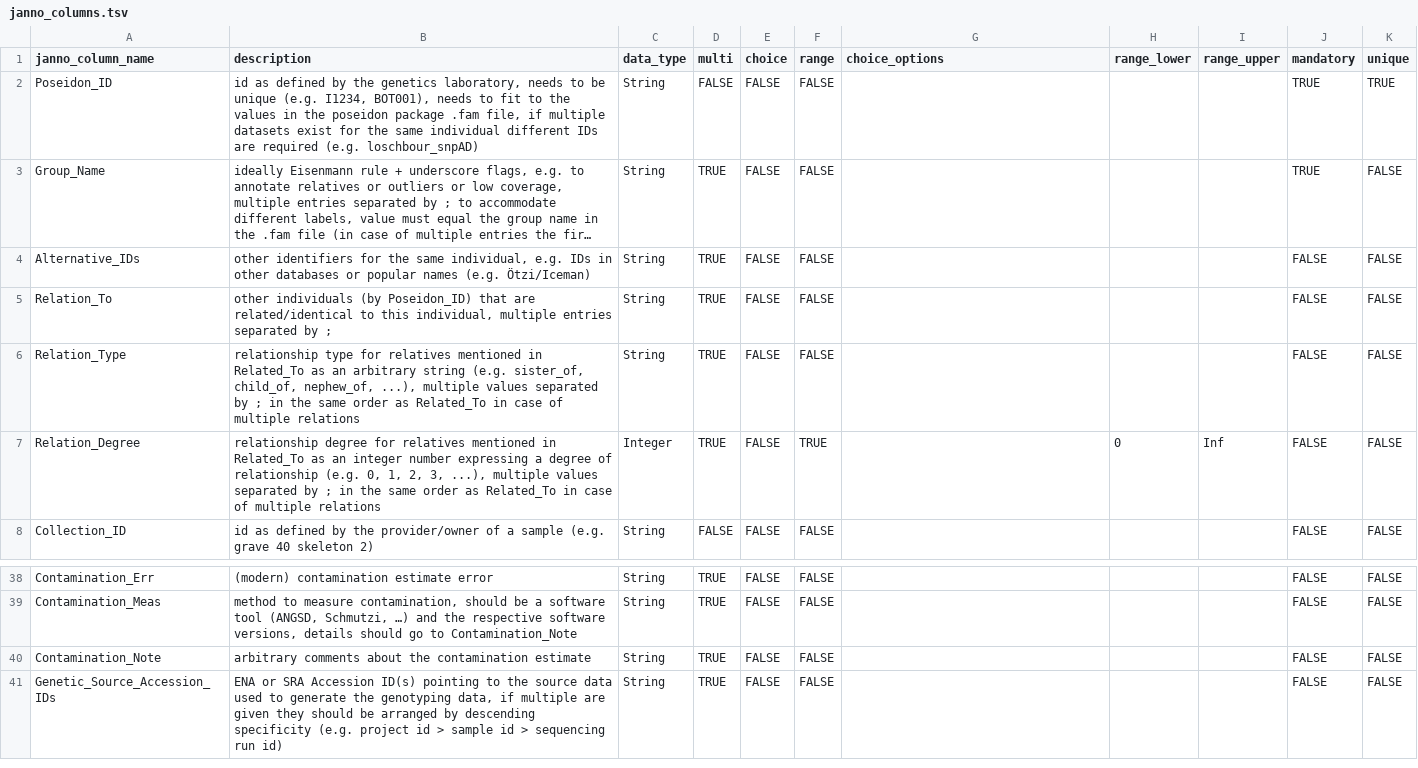
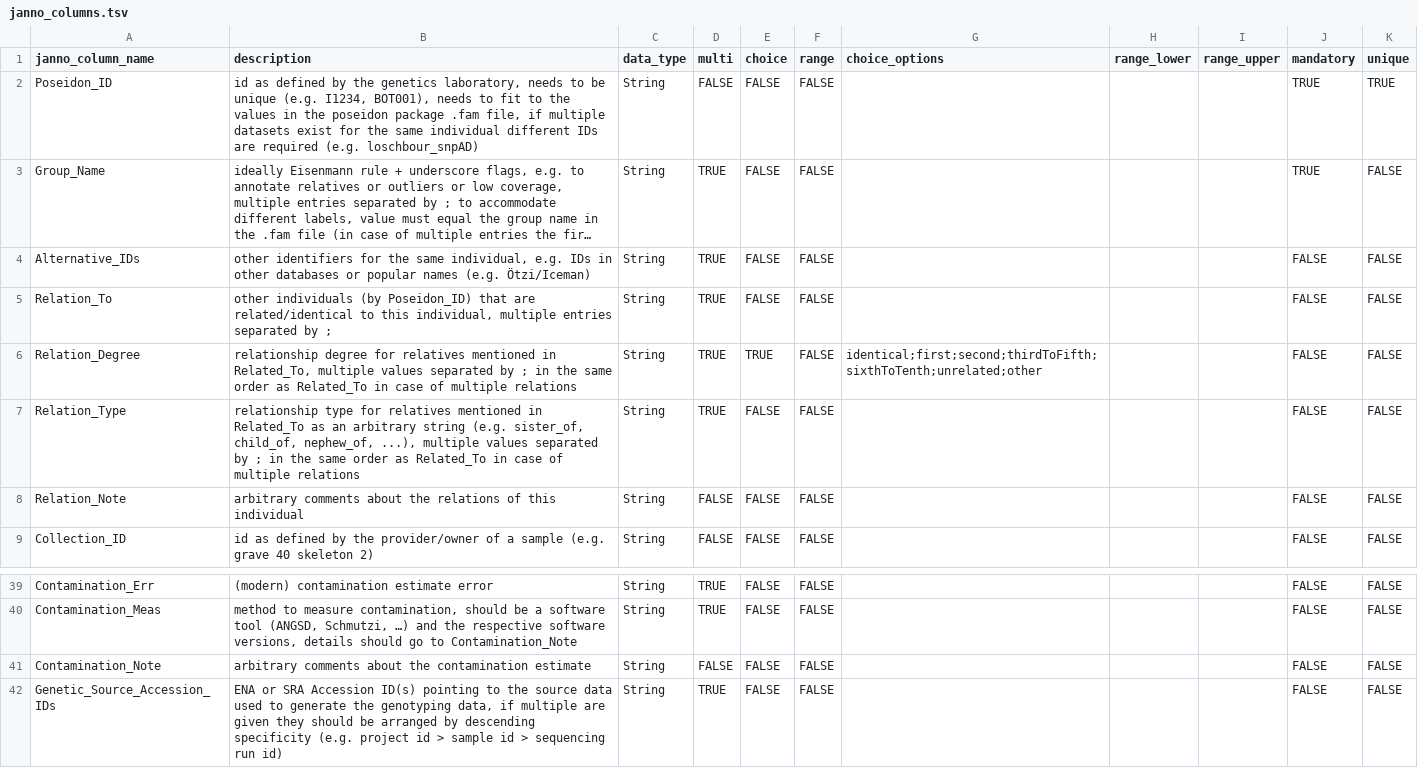
Before and after one commit to poseidon-framework/poseidon-schema, a TSV file: janno_columns.tsv, drawn as a sheet; only a part is shown, gaps mark what is left out; long unchanged cells end in ….

Commit message:
switched order, added Relation_Note, specified Relation_Degree as a choice column and made Contamination_Note a simple text field

```diff
--- a/janno_columns.tsv
+++ b/janno_columns.tsv
@@ -5,4 +5,5 @@ Alternative_IDs	other identifiers for the same individual, e.g. IDs in other dat
 Relation_To	other individuals (by Poseidon_ID) that are related/identical to this individual, multiple entries separated by ;	String	TRUE	FALSE	FALSE				FALSE	FALSE
+Relation_Degree	relationship degree for relatives mentioned in Related_To, multiple values separated by ; in the same order as Related_To in case of multiple relations	String	TRUE	TRUE	FALSE	identical;first;second;thirdToFifth;sixthToTenth;unrelated;other			FALSE	FALSE
 Relation_Type	relationship type for relatives mentioned in Related_To as an arbitrary string (e.g. sister_of, child_of, nephew_of, ...), multiple values separated by ; in the same order as Related_To in case of multiple relations	String	TRUE	FALSE	FALSE				FALSE	FALSE
-Relation_Degree	relationship degree for relatives mentioned in Related_To as an integer number expressing a degree of relationship (e.g. 0, 1, 2, 3, ...), multiple values separated by ; in the same order as Related_To in case of multiple relations	Integer	TRUE	FALSE	TRUE		0	Inf	FALSE	FALSE
+Relation_Note	arbitrary comments about the relations of this individual	String	FALSE	FALSE	FALSE				FALSE	FALSE
 Collection_ID	id as defined by the provider/owner of a sample (e.g. grave 40 skeleton 2)	String	FALSE	FALSE	FALSE				FALSE	FALSE
@@ -39,3 +40,3 @@ Contamination_Err	(modern) contamination estimate error	String	TRUE	FALSE	FALSE
 Contamination_Meas	method to measure contamination, should be a software tool (ANGSD, Schmutzi, …) and the respective software versions, details should go to Contamination_Note	String	TRUE	FALSE	FALSE				FALSE	FALSE
-Contamination_Note	arbitrary comments about the contamination estimate	String	TRUE	FALSE	FALSE				FALSE	FALSE
+Contamination_Note	arbitrary comments about the contamination estimate	String	FALSE	FALSE	FALSE				FALSE	FALSE
 Genetic_Source_Accession_IDs	ENA or SRA Accession ID(s) pointing to the source data used to generate the genotyping data, if multiple are given they should be arranged by descending specificity (e.g. project id > sample id > sequencing run id)	String	TRUE	FALSE	FALSE				FALSE	FALSE
```
